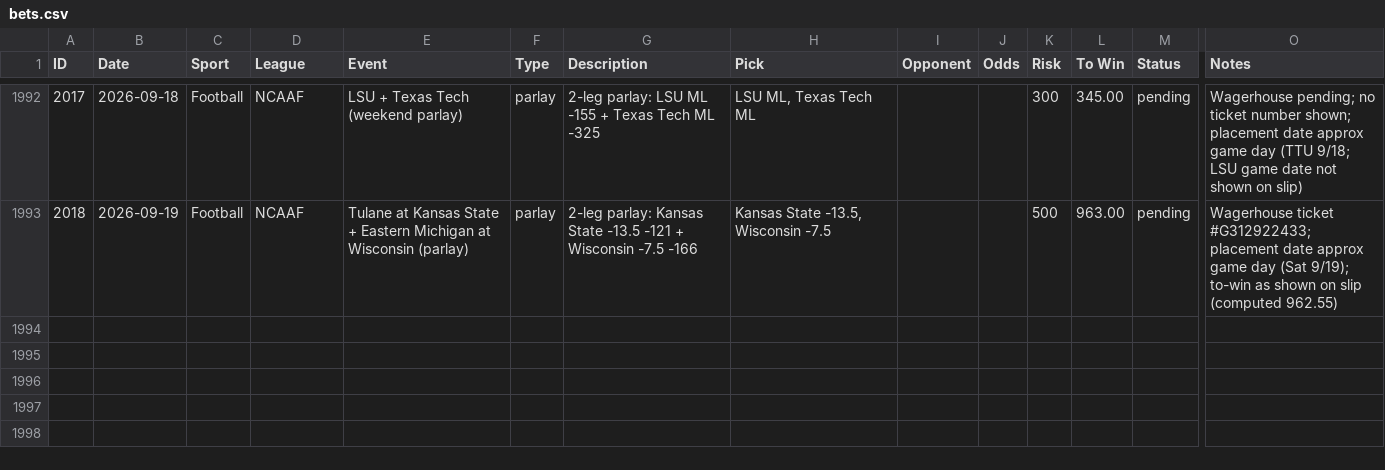
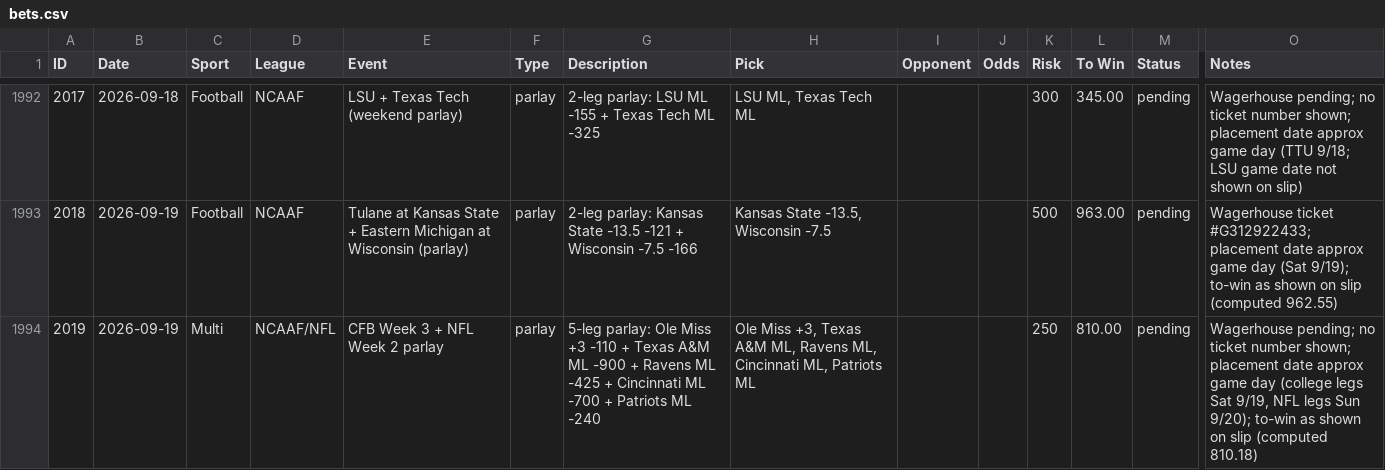
Before and after one commit to nritchey23-a11y/bet-tracker, a CSV file: bets.csv, drawn as a sheet; only a part is shown, gaps mark what is left out; rows hold the shown columns only; the diff names each change by its address in the sheet, - before the commit and + after, or states it on an @@ line.

Commit message:
Log 5-leg Ole Miss/A&M/Ravens/Cincinnati/Patriots parlay (2019), $250/$810

```diff
--- a/bets.csv
+++ b/bets.csv
+row 1994: 2019 | 2026-09-19 | Multi | NCAAF/NFL | CFB Week 3 + NFL Week 2 parlay | parlay | 5-leg parlay: Ole Miss +3 -110 + Texas A&M ML -900 + Ravens ML -425 + Cincinnati ML -700 + Patriots ML -240 | Ole Miss +3, Texas A&M ML, Ravens ML, Cincinnati ML, Patriots ML |  |  | 250 | 810.00 | pending | Wagerhouse pending; no ticket number shown; placement date approx game day (college legs Sat 9/19, NFL legs Sun 9/20); to-win as shown on slip (computed 810.18)
```
Also changed, not shown: 19 other files.
